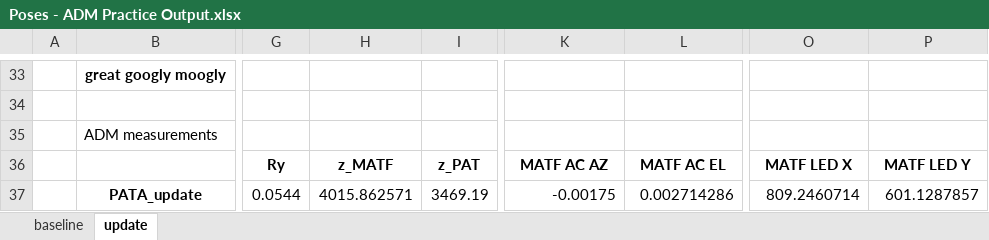
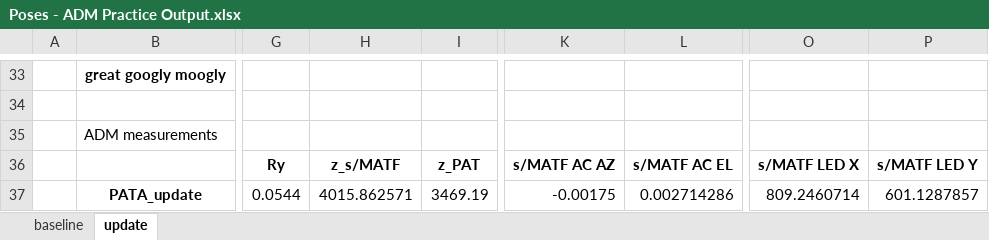
Before and after one commit to evanbray1/ADMTools, an Excel workbook: Poses - ADM Practice Output.xlsx, sheet update, drawn as a sheet; only a part is shown, gaps mark what is left out; values as stored, in another font and other column widths than the file's, no borders; the diff names each change by its address in the sheet, - before the commit and + after, or states it on an @@ line.

```diff
--- a/Poses - ADM Practice Output.xlsx (sheet update)
+++ b/Poses - ADM Practice Output.xlsx (sheet update)
-H36: z_MATF
+H36: z_s/MATF
-K36: MATF AC AZ
+K36: s/MATF AC AZ
-L36: MATF AC EL
+L36: s/MATF AC EL
-O36: MATF LED X
+O36: s/MATF LED X
-P36: MATF LED Y
+P36: s/MATF LED Y
```
Also changed, not shown: sheet baseline, 2 other files.
